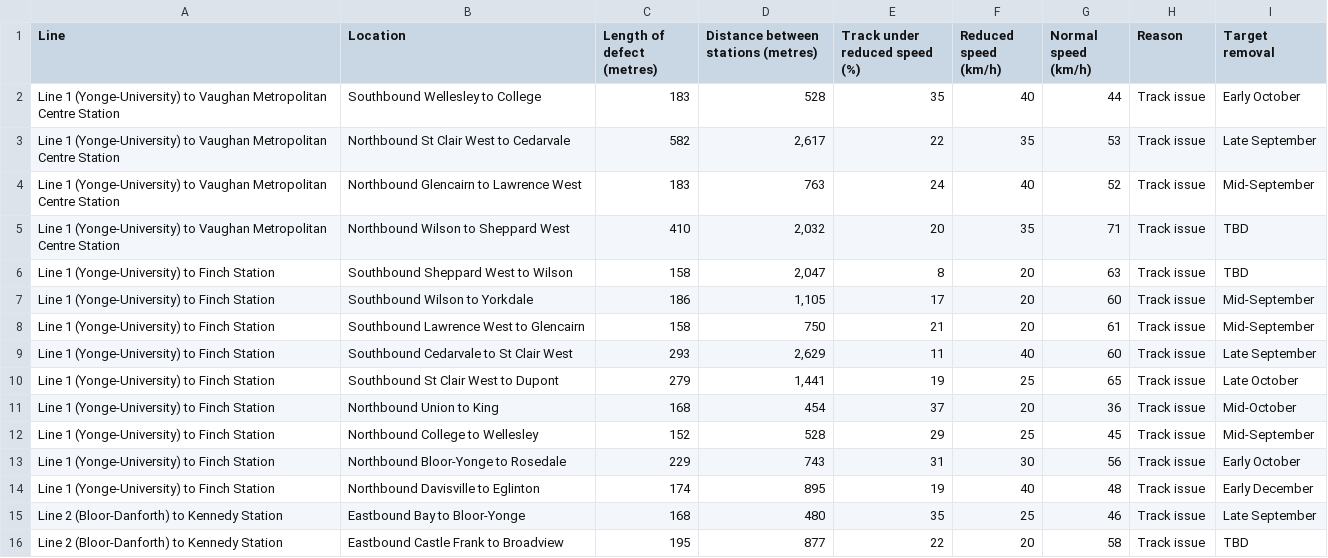
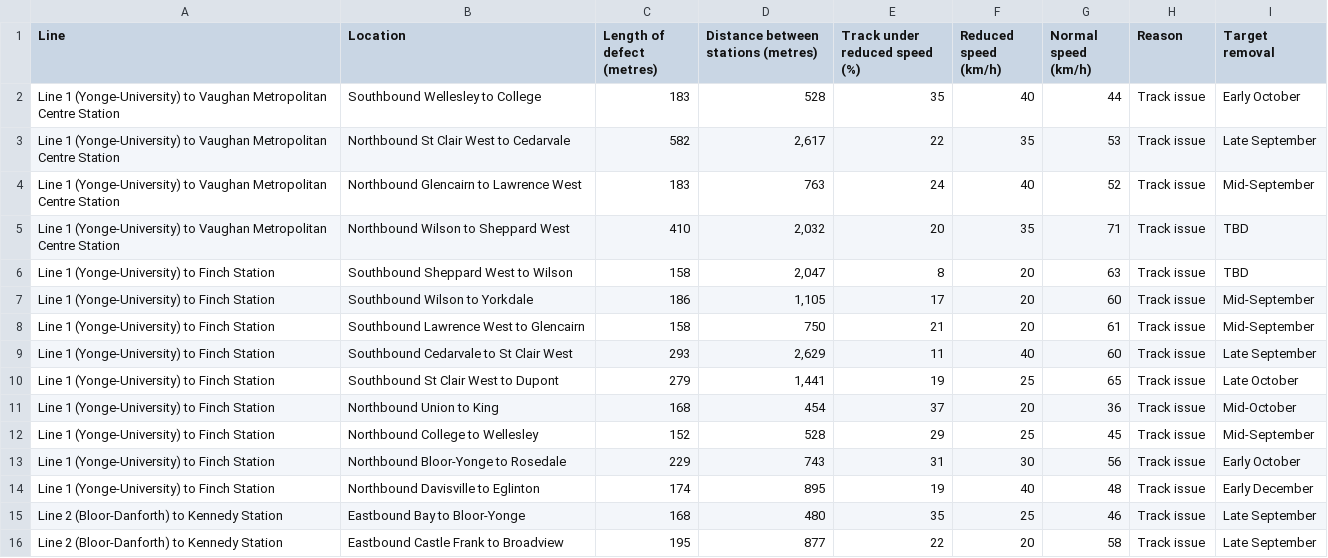
Before and after one commit to thomassth/to-bus-stations, a CSV file: data/ttc/slow-zone/ttc-slow-zones.csv, drawn as a sheet.

```diff
--- a/data/ttc/slow-zone/ttc-slow-zones.csv
+++ b/data/ttc/slow-zone/ttc-slow-zones.csv
@@ -15,2 +15,2 @@ Line 1 (Yonge-University) to Finch Station,Northbound Davisville to Eglinton,174
 Line 2 (Bloor-Danforth) to Kennedy Station,Eastbound Bay to Bloor-Yonge,168,480,35,25,46,Track issue,Late September
-Line 2 (Bloor-Danforth) to Kennedy Station,Eastbound Castle Frank to Broadview,195,877,22,20,58,Track issue,TBD
+Line 2 (Bloor-Danforth) to Kennedy Station,Eastbound Castle Frank to Broadview,195,877,22,20,58,Track issue,Late September
```
